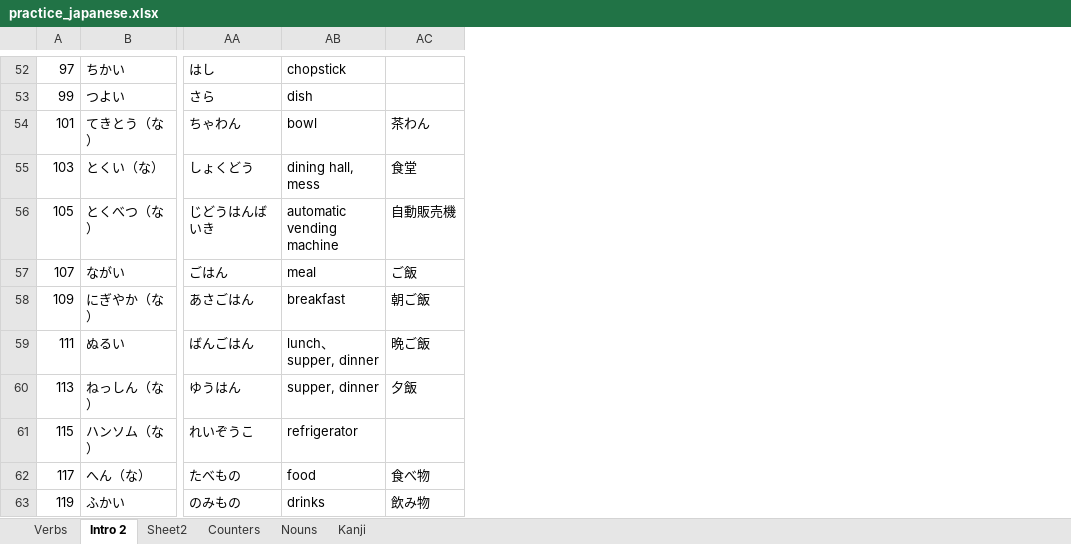
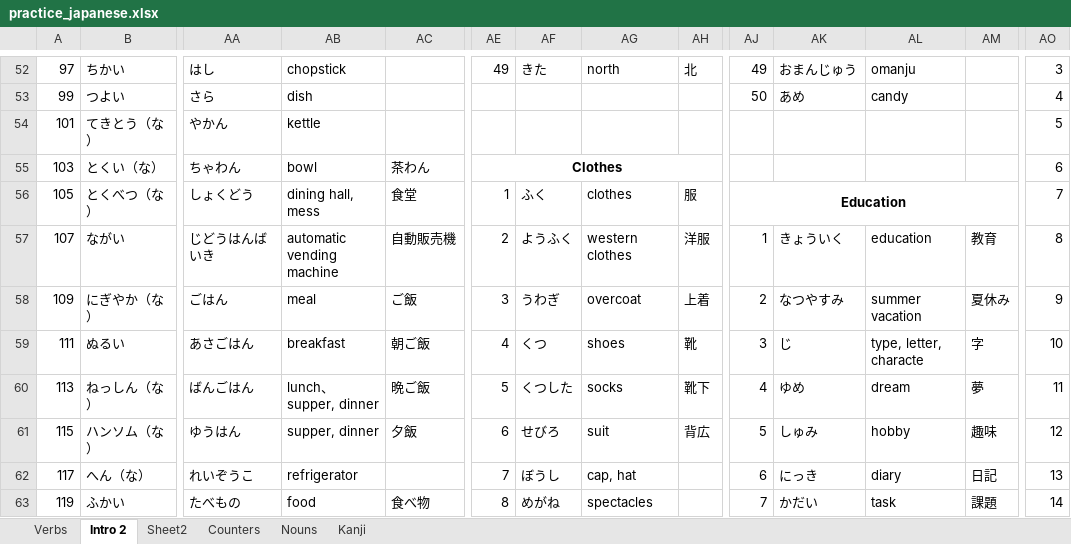
Before and after one commit to nanditha16/Japanese, an Excel workbook: practice_japanese.xlsx, sheet Intro 2, drawn as a sheet; only a part is shown, gaps mark what is left out; values as stored, in another font and other column widths than the file's, no borders; the diff covers the shown part only; the diff names each change by its address in the sheet, - before the commit and + after, or states it on an @@ line.

```diff
--- a/practice_japanese.xlsx (sheet Intro 2)
+++ b/practice_japanese.xlsx (sheet Intro 2)
+column AE, rows 52-63: 49 |  |  | Clothes | 1 | 2 | 3 | 4 | 5 | 6 | 7 | 8
+column AF, rows 52-63: きた |  |  |  | ふく | ようふく | うわぎ | くつ | くつした | せびろ | ぼうし | めがね
+column AG, rows 52-63: north |  |  |  | clothes | western clothes | overcoat | shoes | socks | suit | cap, hat | spectacles
+column AH, rows 52-61: 北 |  |  |  | 服 | 洋服 | 上着 | 靴 | 靴下 | 背広
+column AJ, rows 52-63: 49 | 50 |  |  | Education | 1 | 2 | 3 | 4 | 5 | 6 | 7
+column AK, rows 52-63: おまんじゅう | あめ |  |  |  | きょういく | なつやすみ | じ | ゆめ | しゅみ | にっき | かだい
+column AL, rows 52-63: omanju | candy |  |  |  | education | summer vacation | type, letter, characte | dream | hobby | diary | task
+column AM, rows 57-63: 教育 | 夏休み | 字 | 夢 | 趣味 | 日記 | 課題
+column AO, rows 52-63: 3 | 4 | 5 | 6 | 7 | 8 | 9 | 10 | 11 | 12 | 13 | 14
-AA54: ちゃわん
+AA54: やかん
-AB54: bowl
+AB54: kettle
-AC54: 茶わん
+AC54: (empty)
-AA55: しょくどう
+AA55: ちゃわん
-AB55: dining hall, mess
+AB55: bowl
-AC55: 食堂
+AC55: 茶わん
-AA56: じどうはんばいき
+AA56: しょくどう
-AB56: automatic vending machine
+AB56: dining hall, mess
-AC56: 自動販売機
+AC56: 食堂
-AA57: ごはん
+AA57: じどうはんばいき
-AB57: meal
+AB57: automatic vending machine
-AC57: ご飯
+AC57: 自動販売機
-AA58: あさごはん
+AA58: ごはん
-AB58: breakfast
+AB58: meal
-AC58: 朝ご飯
+AC58: ご飯
-AA59: ばんごはん
+AA59: あさごはん
-AB59: lunch、supper, dinner
+AB59: breakfast
-AC59: 晩ご飯
+AC59: 朝ご飯
-AA60: ゆうはん
+AA60: ばんごはん
-AB60: supper, dinner
+AB60: lunch、supper, dinner
-AC60: 夕飯
+AC60: 晩ご飯
-AA61: れいぞうこ
+AA61: ゆうはん
-AB61: refrigerator
+AB61: supper, dinner
-AC61: (empty)
+AC61: 夕飯
-AA62: たべもの
+AA62: れいぞうこ
-AB62: food
+AB62: refrigerator
-AC62: 食べ物
+AC62: (empty)
-AA63: のみもの
+AA63: たべもの
-AB63: drinks
+AB63: food
-AC63: 飲み物
+AC63: 食べ物
```
Also changed, not shown: 11 added columns and 125 edited cells elsewhere in this sheet, sheet Sheet2.
